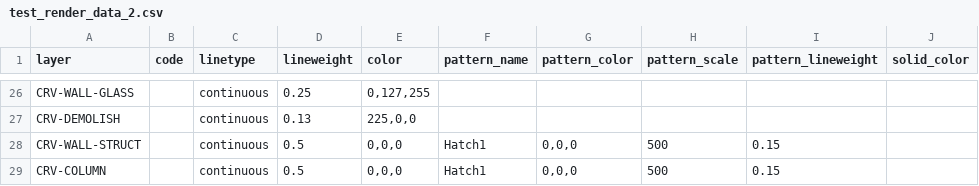
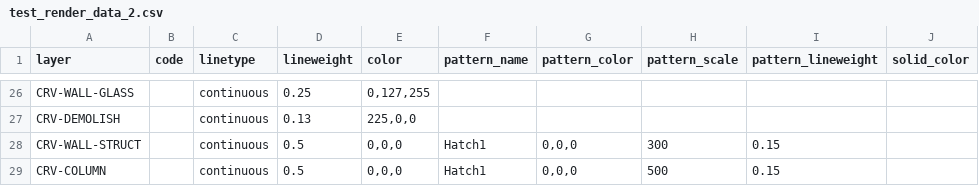
Before and after one commit to designunit/dc-data, a CSV file: test_render_data_2.csv, drawn as a sheet; only a part is shown, gaps mark what is left out.

Commit message:
test_2 edited

```diff
--- a/test_render_data_2.csv
+++ b/test_render_data_2.csv
@@ -27,3 +27,3 @@ CRV-WALL-GLASS,,continuous,0.25,"0,127,255",,,,,
 CRV-DEMOLISH,,continuous,0.13,"225,0,0",,,,,
-CRV-WALL-STRUCT,,continuous,0.5,"0,0,0",Hatch1,"0,0,0",500,0.15,
+CRV-WALL-STRUCT,,continuous,0.5,"0,0,0",Hatch1,"0,0,0",300,0.15,
 CRV-COLUMN,,continuous,0.5,"0,0,0",Hatch1,"0,0,0",500,0.15,
```
